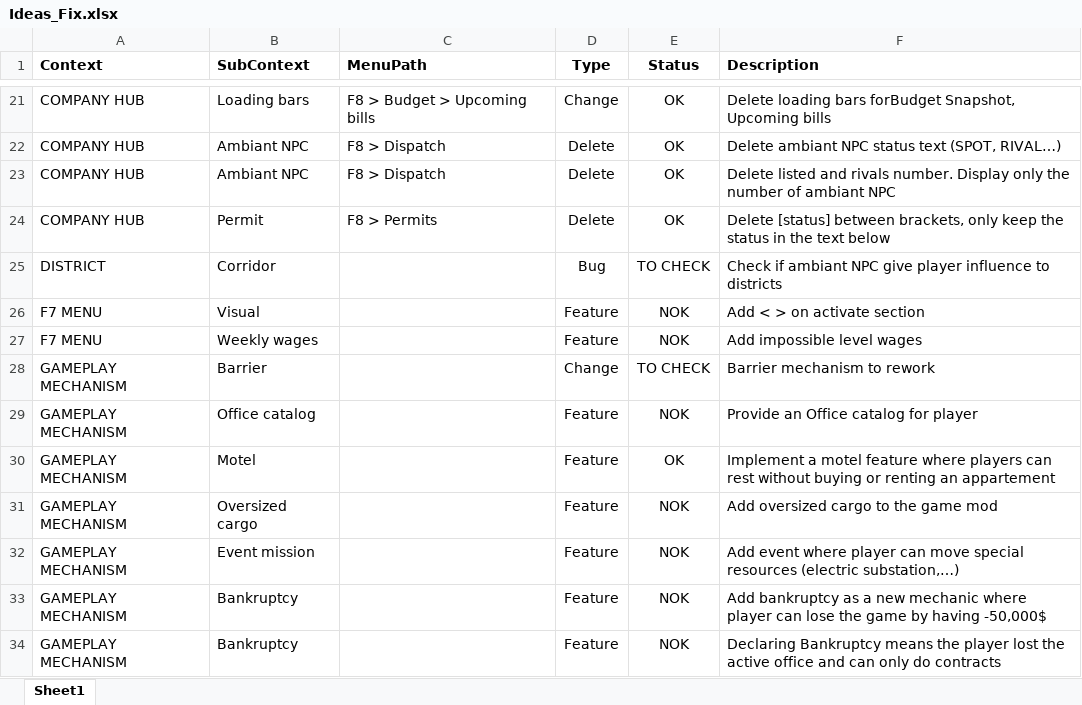
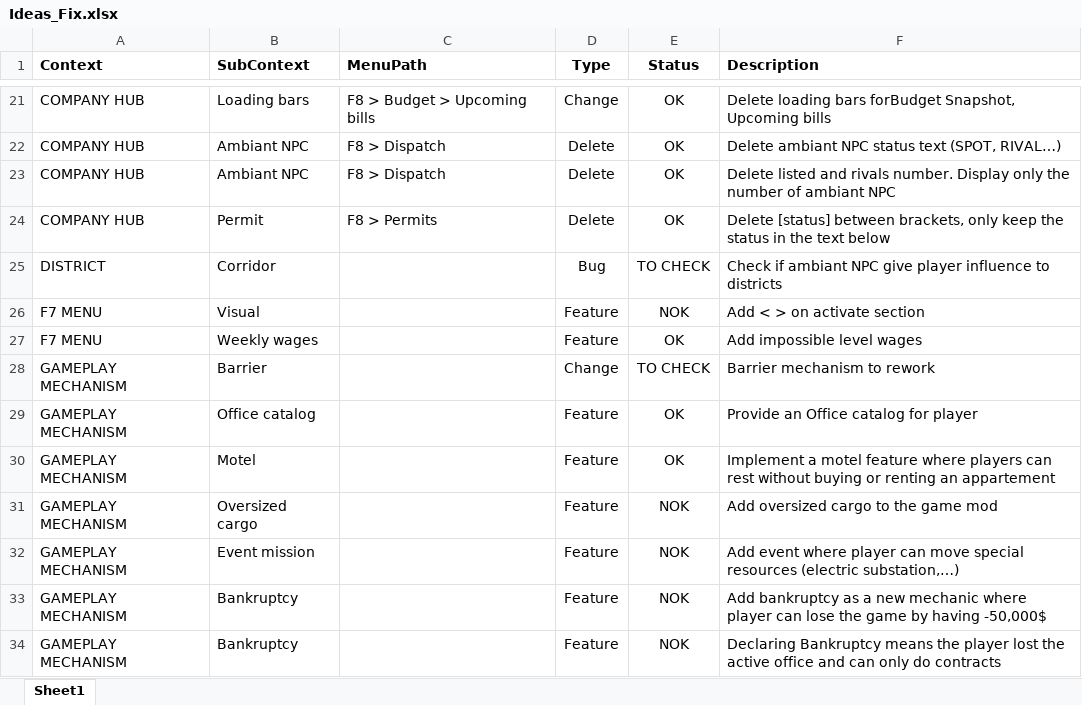
Before and after one commit to valentingajewski/IndustryLogisticV, an Excel workbook: Ideas_Fix.xlsx, sheet Sheet1, drawn as a sheet; only a part is shown, gaps mark what is left out; values as stored, in another font and other column widths than the file's, no borders; conditional formats and table styles not drawn; the diff names each change by its address in the sheet, - before the commit and + after, or states it on an @@ line.

```diff
--- a/Ideas_Fix.xlsx (sheet Sheet1)
+++ b/Ideas_Fix.xlsx (sheet Sheet1)
-E27 (Status): NOK
+E27 (Status): OK
-E29 (Status): NOK
+E29 (Status): OK
```
Also changed, not shown: 8 other files.
